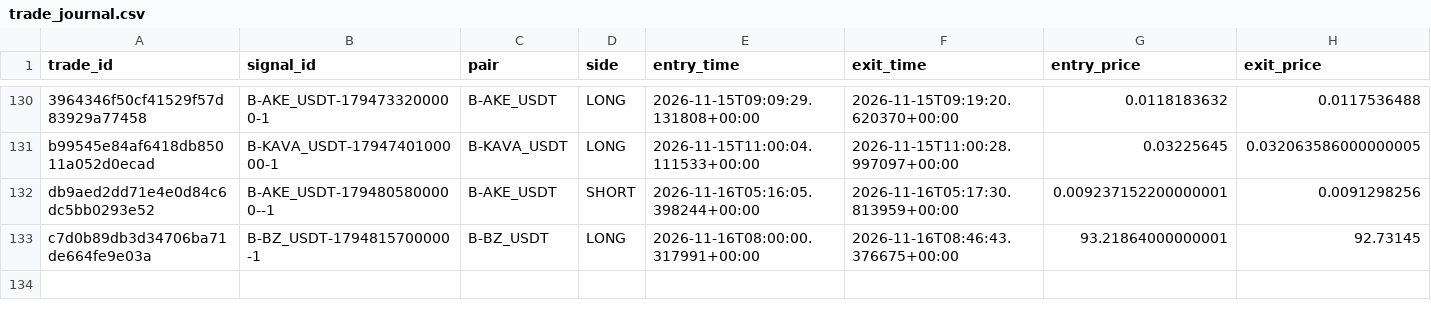
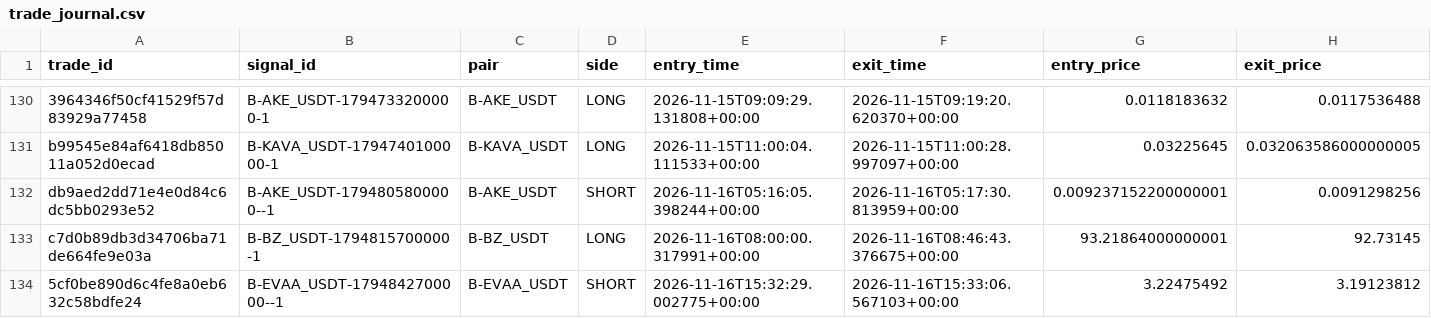
Before and after one commit to harnepal-hub/AMTE-Self-Evolving-Intraday-Trading-Engine, a CSV file: data/paper_3strategy/trade_journal.csv, drawn as a sheet; only a part is shown, gaps mark what is left out; rows hold the shown columns only; the diff names each change by its address in the sheet, - before the commit and + after, or states it on an @@ line.

```diff
--- a/data/paper_3strategy/trade_journal.csv
+++ b/data/paper_3strategy/trade_journal.csv
+row 134: 5cf0be890d6c4fe8a0eb632c58bdfe24 | B-EVAA_USDT-1794842700000--1 | B-EVAA_USDT | SHORT | 2026-11-16T15:32:29.002775+00:00 | 2026-11-16T15:33:06.567103+00:00 | 3.22475492 | 3.19123812
```
Also changed, not shown: data/paper_3strategy/signal_journal.csv, 12 other files.
